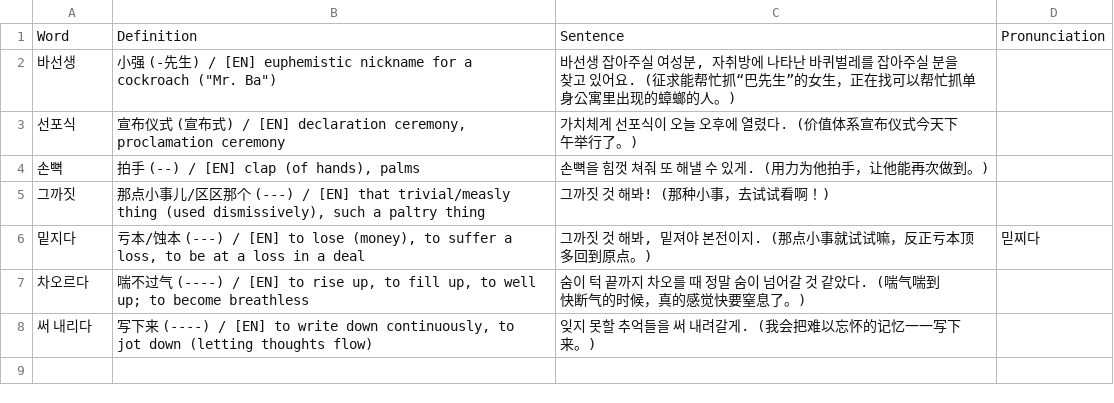
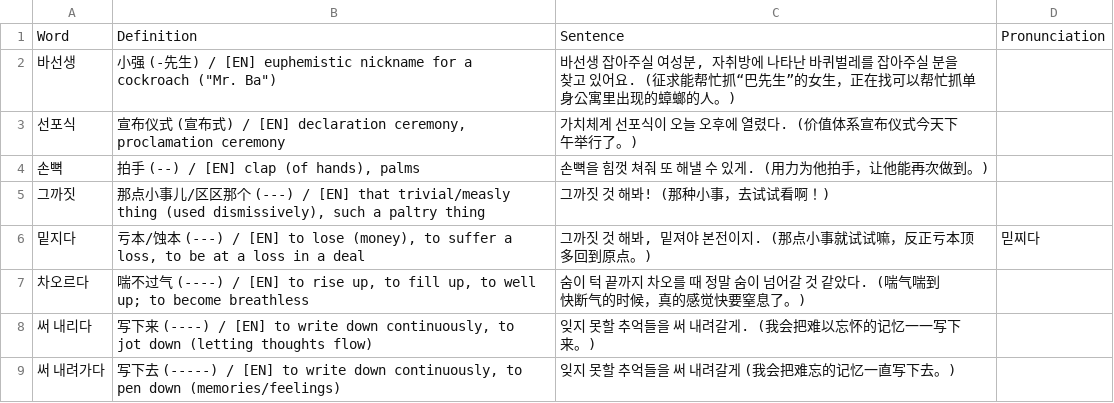
Before and after one commit to sinhong96/Korean-FlashCard-Web, a CSV file: vocablist_csv/20260715_01_LIST_Bot.csv, drawn as a sheet; the diff names each change by its address in the sheet, - before the commit and + after, or states it on an @@ line.

Commit message:
Bot: add 1 word(s)

```diff
--- a/vocablist_csv/20260715_01_LIST_Bot.csv
+++ b/vocablist_csv/20260715_01_LIST_Bot.csv
+row 9: 써 내려가다 | 写下去 (-----) / [EN] to write down continuously, to pen down (memories/feelings) | 잊지 못할 추억들을 써 내려갈게 (我会把难忘的记忆一直写下去。)
```
